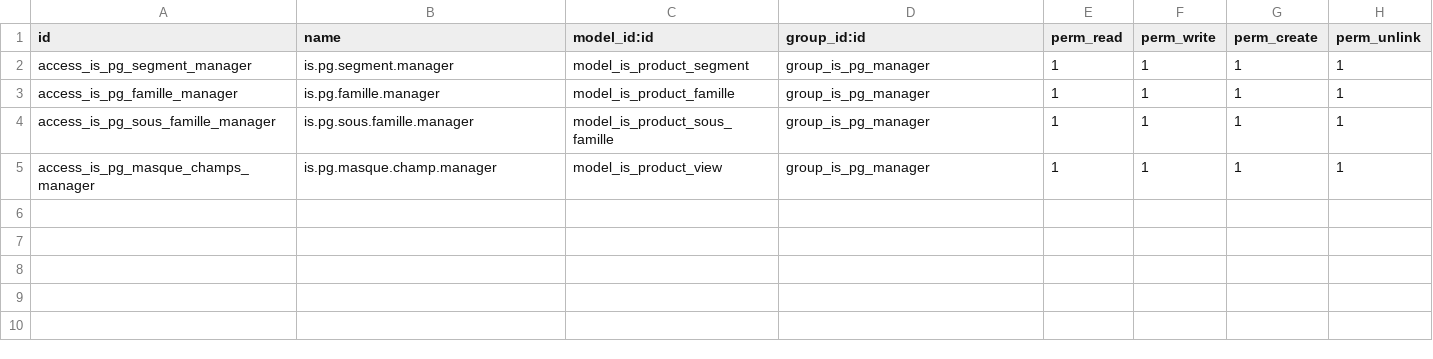
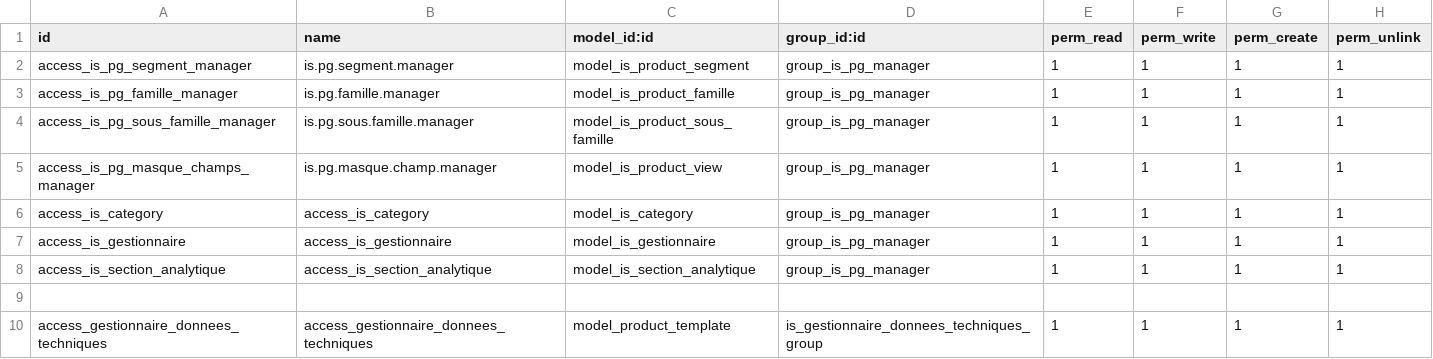
Before and after one commit to tonygalmiche/is_pg_product, a CSV file: security/ir.model.access.csv, drawn as a sheet; the diff names each change by its address in the sheet, - before the commit and + after, or states it on an @@ line.

```diff
--- a/security/ir.model.access.csv
+++ b/security/ir.model.access.csv
+row 6: access_is_category | access_is_category | model_is_category | group_is_pg_manager | 1 | 1 | 1 | 1
+row 7: access_is_gestionnaire | access_is_gestionnaire | model_is_gestionnaire | group_is_pg_manager | 1 | 1 | 1 | 1
+row 8: access_is_section_analytique | access_is_section_analytique | model_is_section_analytique | group_is_pg_manager | 1 | 1 | 1 | 1
+row 9: (empty)
+row 10: access_gestionnaire_donnees_techniques | access_gestionnaire_donnees_techniques | model_product_template | is_gestionnaire_donnees_techniques_group | 1 | 1 | 1 | 1
```
Also changed, not shown: 17 other files.
